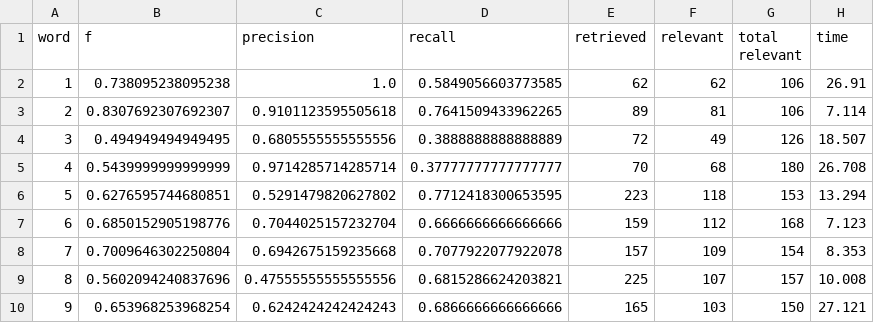
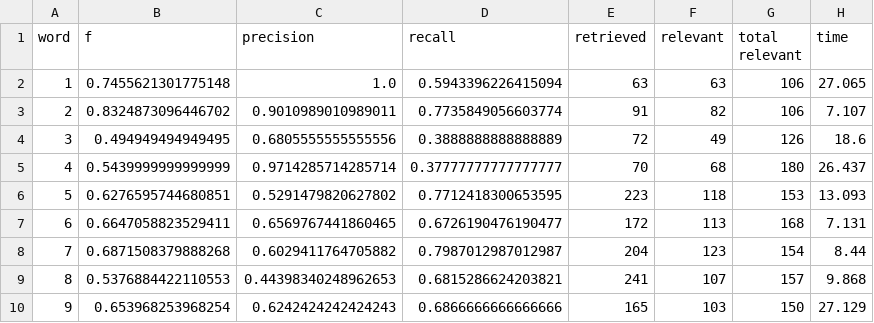
Before and after one commit to GraceGWilson/SQL-fuzzyMatching, a CSV file: results.csv, drawn as a sheet; only a part is shown; the diff covers the shown part only.

Commit message:
Automated evaluation results.

```diff
--- a/results.csv
+++ b/results.csv
@@ -1,10 +1,10 @@
 word,f,precision,recall,retrieved,relevant,total relevant,time
-1,0.738095238095238,1.0,0.5849056603773585,62,62,106,26.91
-2,0.8307692307692307,0.9101123595505618,0.7641509433962265,89,81,106,7.114
-3,0.494949494949495,0.6805555555555556,0.3888888888888889,72,49,126,18.507
-4,0.5439999999999999,0.9714285714285714,0.37777777777777777,70,68,180,26.708
-5,0.6276595744680851,0.5291479820627802,0.7712418300653595,223,118,153,13.294
-6,0.6850152905198776,0.7044025157232704,0.6666666666666666,159,112,168,7.123
-7,0.7009646302250804,0.6942675159235668,0.7077922077922078,157,109,154,8.353
-8,0.5602094240837696,0.47555555555555556,0.6815286624203821,225,107,157,10.008
-9,0.653968253968254,0.6242424242424243,0.6866666666666666,165,103,150,27.121
+1,0.7455621301775148,1.0,0.5943396226415094,63,63,106,27.065
+2,0.8324873096446702,0.9010989010989011,0.7735849056603774,91,82,106,7.107
+3,0.494949494949495,0.6805555555555556,0.3888888888888889,72,49,126,18.6
+4,0.5439999999999999,0.9714285714285714,0.37777777777777777,70,68,180,26.437
+5,0.6276595744680851,0.5291479820627802,0.7712418300653595,223,118,153,13.093
+6,0.6647058823529411,0.6569767441860465,0.6726190476190477,172,113,168,7.131
+7,0.6871508379888268,0.6029411764705882,0.7987012987012987,204,123,154,8.44
+8,0.5376884422110553,0.44398340248962653,0.6815286624203821,241,107,157,9.868
+9,0.653968253968254,0.6242424242424243,0.6866666666666666,165,103,150,27.129
```
Also changed, not shown: 49 edited cells elsewhere in this file.
